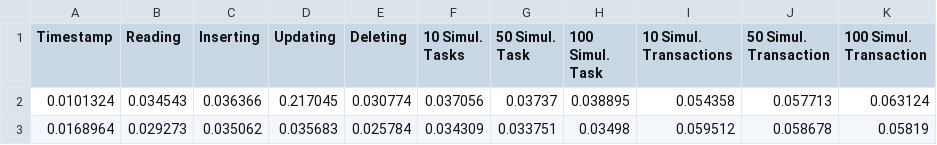
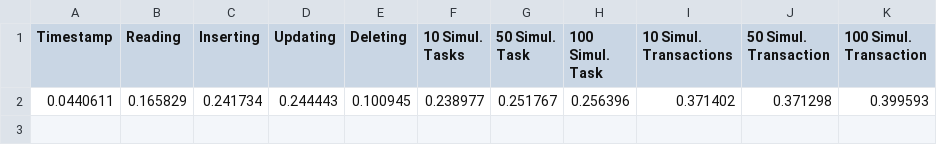
Before and after one commit to jdang4/Benchmarking-DB, a CSV file: stats/500/redis-running-stats.csv, drawn as a sheet; removed rows and columns are numbered as before the commit, all else as after; the diff names each change by its address in the sheet, - before the commit and + after, or states it on an @@ line.

```diff
--- a/stats/500/redis-running-stats.csv
+++ b/stats/500/redis-running-stats.csv
-row 2: 0.0101324 | 0.034543 | 0.036366 | 0.217045 | 0.030774 | 0.037056 | 0.03737 | 0.038895 | 0.054358 | 0.057713 | 0.063124
-row 3: 0.0168964 | 0.029273 | 0.035062 | 0.035683 | 0.025784 | 0.034309 | 0.033751 | 0.03498 | 0.059512 | 0.058678 | 0.05819
+row 2: 0.0440611 | 0.165829 | 0.241734 | 0.244443 | 0.100945 | 0.238977 | 0.251767 | 0.256396 | 0.371402 | 0.371298 | 0.399593
```
Also changed, not shown: stats/1/postgres-running-stats.csv, stats/500/postgres-stats.csv, 11 other files.
